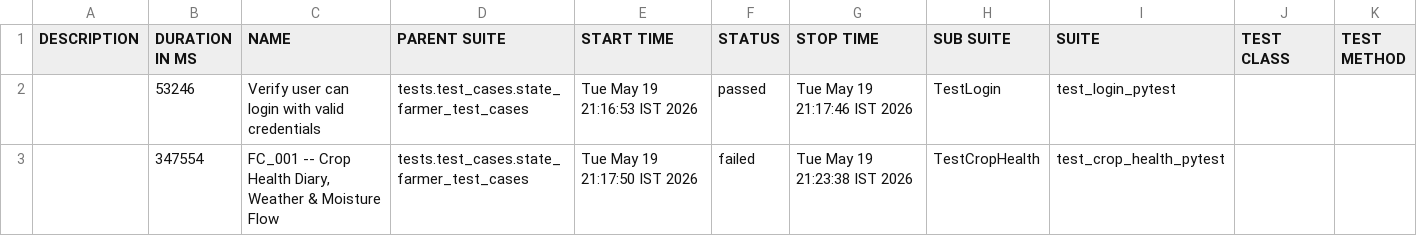
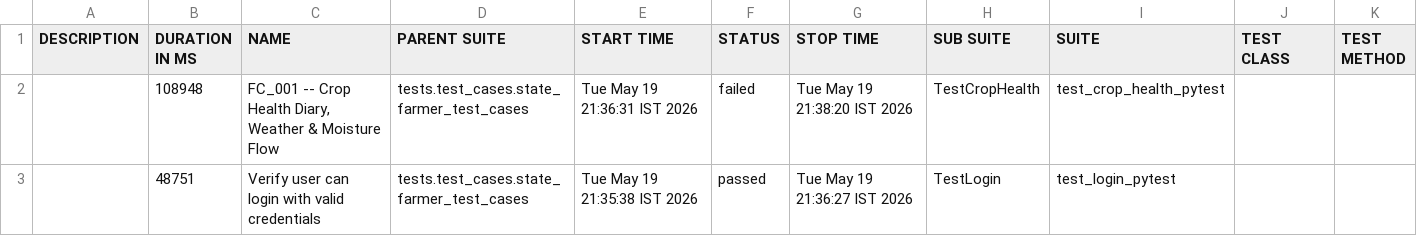
Before and after one commit to Pramodpulicherla-279/test-automation-platform, a CSV file: allure-report/data/suites.csv, drawn as a sheet.

Commit message:
allure-report-2602d321

```diff
--- a/allure-report/data/suites.csv
+++ b/allure-report/data/suites.csv
@@ -1,3 +1,3 @@
 "DESCRIPTION","DURATION IN MS","NAME","PARENT SUITE","START TIME","STATUS","STOP TIME","SUB SUITE","SUITE","TEST CLASS","TEST METHOD"
-"","53246","Verify user can login with valid credentials","tests.test_cases.state_farmer_test_cases","Tue May 19 21:16:53 IST 2026","passed","Tue May 19 21:17:46 IST 2026","TestLogin","test_login_pytest","",""
-"","347554","FC_001 -- Crop Health Diary, Weather & Moisture Flow","tests.test_cases.state_farmer_test_cases","Tue May 19 21:17:50 IST 2026","failed","Tue May 19 21:23:38 IST 2026","TestCropHealth","test_crop_health_pytest","",""
+"","108948","FC_001 -- Crop Health Diary, Weather & Moisture Flow","tests.test_cases.state_farmer_test_cases","Tue May 19 21:36:31 IST 2026","failed","Tue May 19 21:38:20 IST 2026","TestCropHealth","test_crop_health_pytest","",""
+"","48751","Verify user can login with valid credentials","tests.test_cases.state_farmer_test_cases","Tue May 19 21:35:38 IST 2026","passed","Tue May 19 21:36:27 IST 2026","TestLogin","test_login_pytest","",""
```
Also changed, not shown: 34 other files.
